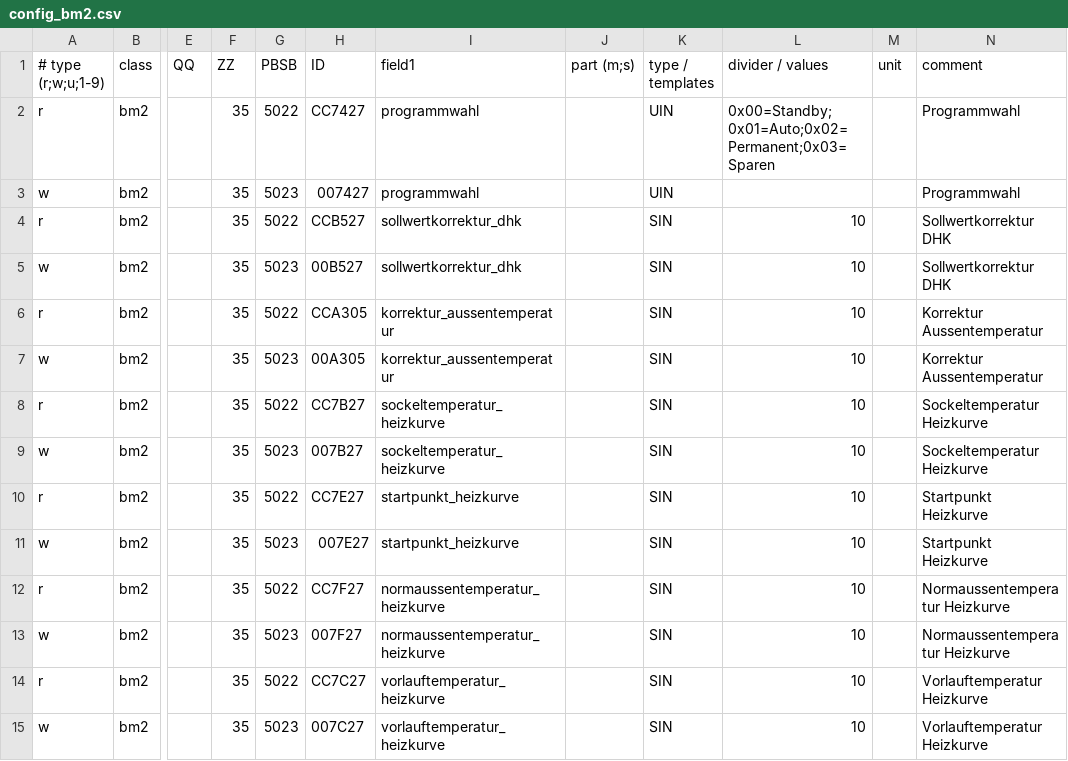
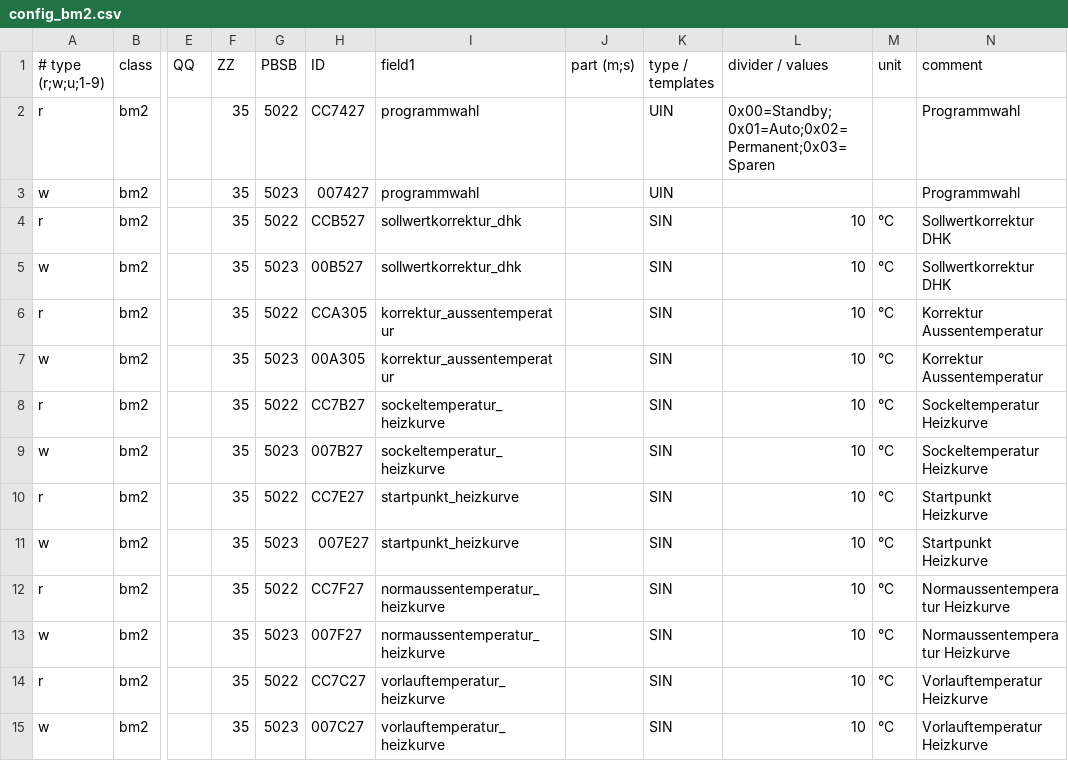
Before and after one commit to schnitzel001/ebusd-configuration-wolf, a CSV file: config_bm2.csv, drawn as a sheet; only a part is shown, gaps mark what is left out; the diff names each change by its address in the sheet, - before the commit and + after, or states it on an @@ line.

Commit message:
Aktualisieren von config_bm2.csv
added unit for temperature values

```diff
--- a/config_bm2.csv
+++ b/config_bm2.csv
-M4:M15 (unit): (empty)
+M4:M15 (unit): °C
```
